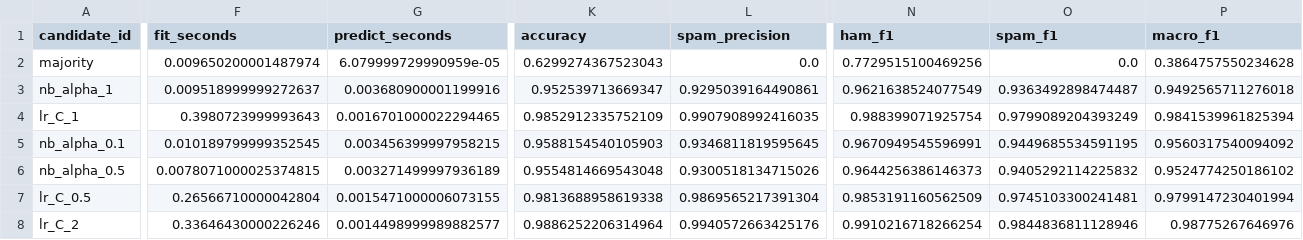
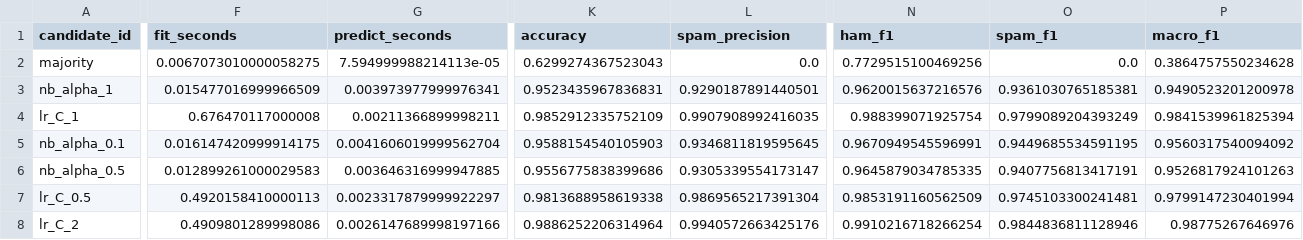
Before and after one commit to 25121596/Python-teamwork, a CSV file: artifacts/metrics/stage06_validation.csv, drawn as a sheet; only a part is shown, gaps mark what is left out; the diff covers the shown part only; the diff names each change by its address in the sheet, - before the commit and + after, or states it on an @@ line.

```diff
--- a/artifacts/metrics/stage06_validation.csv
+++ b/artifacts/metrics/stage06_validation.csv
-F2 (fit_seconds): 0.009650200001487974
+F2 (fit_seconds): 0.0067073010000058275
-G2 (predict_seconds): 6.079999729990959e-05
+G2 (predict_seconds): 7.594999988214113e-05
-F3 (fit_seconds): 0.009518999999272637
+F3 (fit_seconds): 0.015477016999966509
-G3 (predict_seconds): 0.003680900001199916
+G3 (predict_seconds): 0.003973977999976341
-K3 (accuracy): 0.952539713669347
+K3 (accuracy): 0.9523435967836831
-L3 (spam_precision): 0.9295039164490861
+L3 (spam_precision): 0.9290187891440501
-N3 (ham_f1): 0.9621638524077549
+N3 (ham_f1): 0.9620015637216576
-O3 (spam_f1): 0.9363492898474487
+O3 (spam_f1): 0.9361030765185381
-P3 (macro_f1): 0.9492565711276018
+P3 (macro_f1): 0.9490523201200978
-F4 (fit_seconds): 0.3980723999993643
+F4 (fit_seconds): 0.676470117000008
-G4 (predict_seconds): 0.0016701000022294465
+G4 (predict_seconds): 0.00211366899998211
-F5 (fit_seconds): 0.010189799999352545
+F5 (fit_seconds): 0.016147420999914175
-G5 (predict_seconds): 0.003456399997958215
+G5 (predict_seconds): 0.0041606019999562704
-F6 (fit_seconds): 0.0078071000025374815
+F6 (fit_seconds): 0.012899261000029583
-G6 (predict_seconds): 0.003271499997936189
+G6 (predict_seconds): 0.003646316999947885
-K6 (accuracy): 0.9554814669543048
+K6 (accuracy): 0.9556775838399686
-L6 (spam_precision): 0.9300518134715026
+L6 (spam_precision): 0.9305339554173147
-N6 (ham_f1): 0.9644256386146373
+N6 (ham_f1): 0.9645879034785335
-O6 (spam_f1): 0.9405292114225832
+O6 (spam_f1): 0.9407756813417191
-P6 (macro_f1): 0.9524774250186102
+P6 (macro_f1): 0.9526817924101263
-F7 (fit_seconds): 0.26566710000042804
+F7 (fit_seconds): 0.4920158410000113
-G7 (predict_seconds): 0.0015471000006073155
+G7 (predict_seconds): 0.0023317879999922297
-F8 (fit_seconds): 0.33646430000226246
+F8 (fit_seconds): 0.4909801289998086
-G8 (predict_seconds): 0.0014498999989882577
+G8 (predict_seconds): 0.0026147689998197166
```
Also changed, not shown: 6 edited cells elsewhere in this file, 13 other files.
